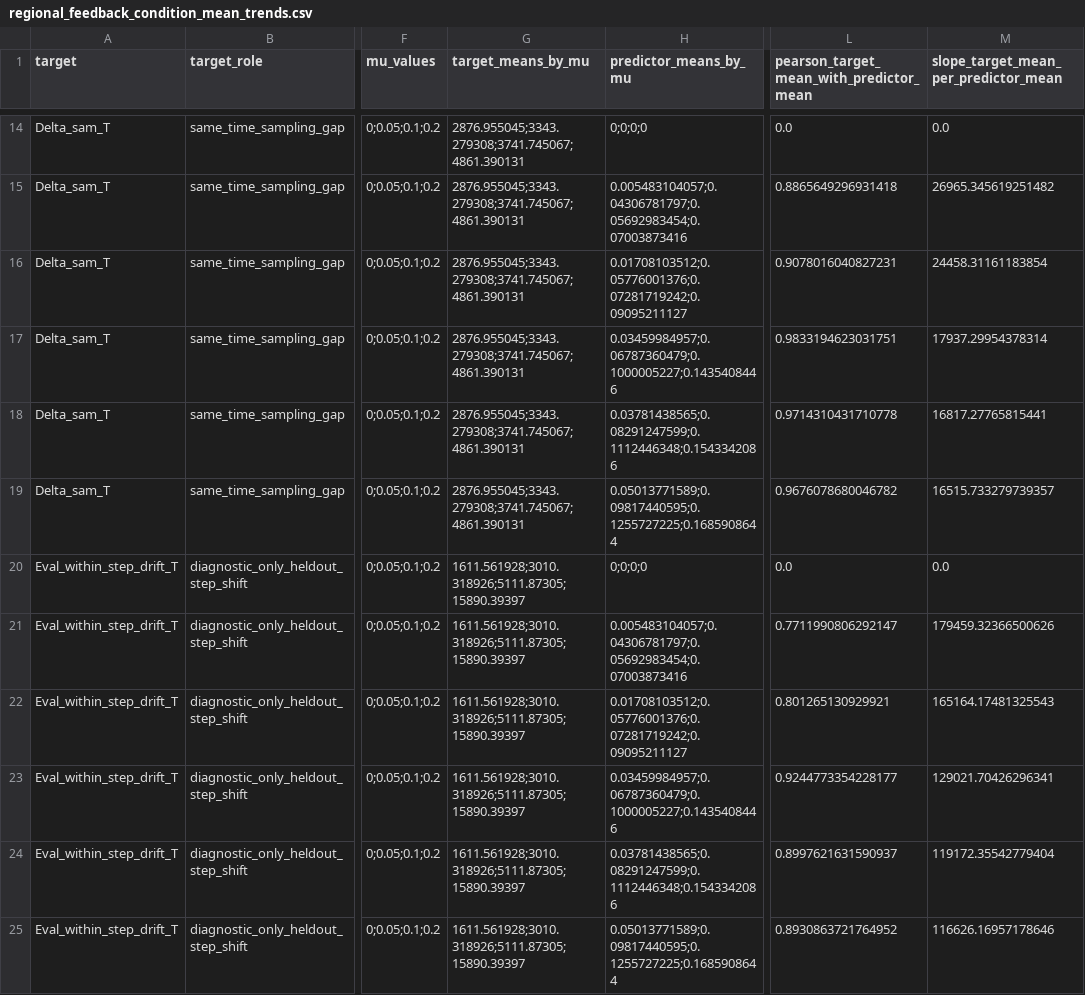
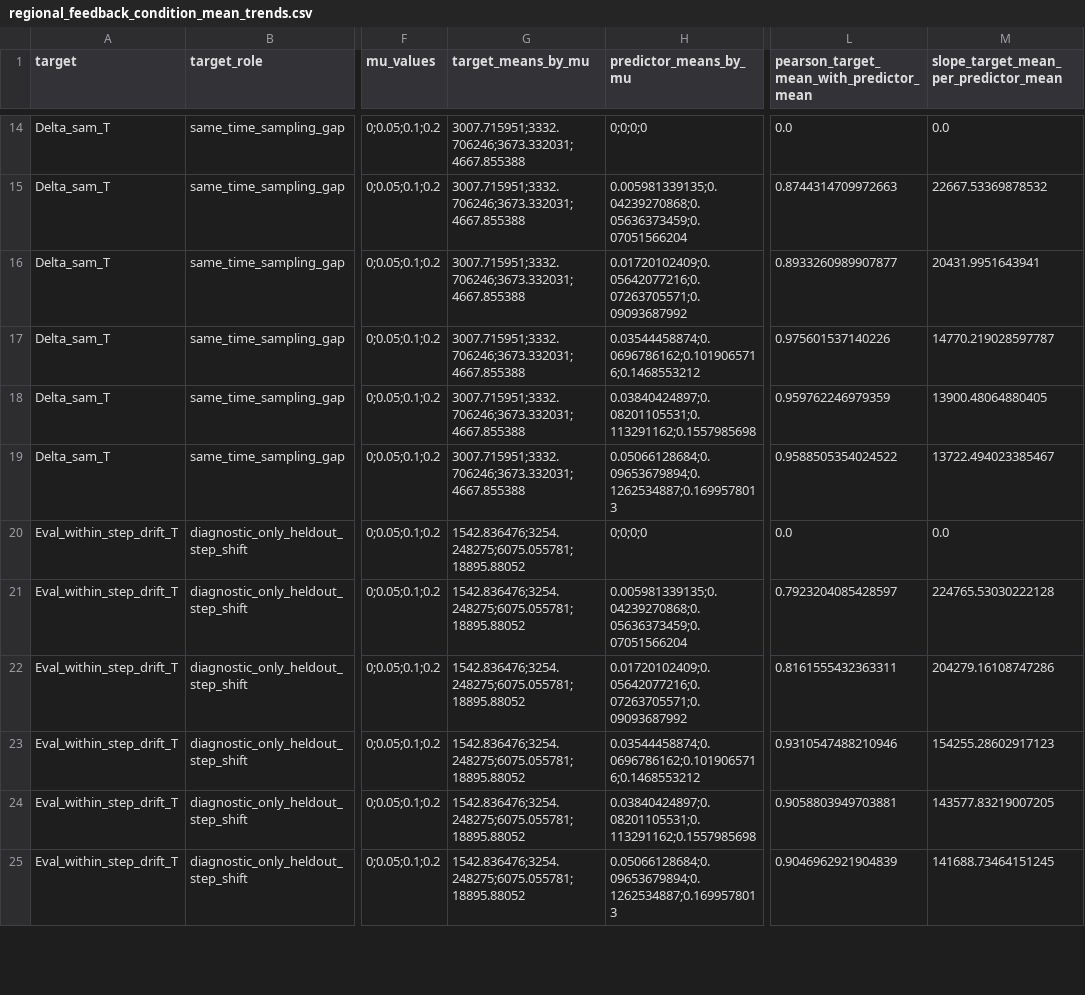
Before and after one commit to fiazaich/Learning-under-Drift, a CSV file: regional_feedback_exp/regional_feedback_outputs/regional_feedback_condition_mean_trends.csv, drawn as a sheet; only a part is shown, gaps mark what is left out; the diff covers the shown part only; the diff names each change by its address in the sheet, - before the commit and + after, or states it on an @@ line.

```diff
--- a/regional_feedback_exp/regional_feedback_outputs/regional_feedback_condition_mean_trends.csv
+++ b/regional_feedback_exp/regional_feedback_outputs/regional_feedback_condition_mean_trends.csv
-G14:G19 (target_means_by_mu): 2876.955045;3343.279308;3741.745067;4861.390131
+G14:G19 (target_means_by_mu): 3007.715951;3332.706246;3673.332031;4667.855388
-H15 (predictor_means_by_mu): 0.005483104057;0.04306781797;0.05692983454;0.07003873416
+H15 (predictor_means_by_mu): 0.005981339135;0.04239270868;0.05636373459;0.07051566204
-L15: 0.8865649296931418
+L15: 0.8744314709972663
-M15: 26965.345619251482
+M15: 22667.53369878532
-H16 (predictor_means_by_mu): 0.01708103512;0.05776001376;0.07281719242;0.09095211127
+H16 (predictor_means_by_mu): 0.01720102409;0.05642077216;0.07263705571;0.09093687992
-L16: 0.9078016040827231
+L16: 0.8933260989907877
-M16: 24458.31161183854
+M16: 20431.9951643941
-H17 (predictor_means_by_mu): 0.03459984957;0.06787360479;0.1000005227;0.1435408446
+H17 (predictor_means_by_mu): 0.03544458874;0.0696786162;0.1019065716;0.1468553212
-L17: 0.9833194623031751
+L17: 0.975601537140226
-M17: 17937.29954378314
+M17: 14770.219028597787
-H18 (predictor_means_by_mu): 0.03781438565;0.08291247599;0.1112446348;0.1543342086
+H18 (predictor_means_by_mu): 0.03840424897;0.08201105531;0.113291162;0.1557985698
-L18: 0.9714310431710778
+L18: 0.959762246979359
-M18: 16817.27765815441
+M18: 13900.48064880405
-H19 (predictor_means_by_mu): 0.05013771589;0.09817440595;0.1255727225;0.1685908644
+H19 (predictor_means_by_mu): 0.05066128684;0.09653679894;0.1262534887;0.1699578013
-L19: 0.9676078680046782
+L19: 0.9588505354024522
-M19: 16515.733279739357
+M19: 13722.494023385467
-G20:G25 (target_means_by_mu): 1611.561928;3010.318926;5111.87305;15890.39397
+G20:G25 (target_means_by_mu): 1542.836476;3254.248275;6075.055781;18895.88052
-H21 (predictor_means_by_mu): 0.005483104057;0.04306781797;0.05692983454;0.07003873416
+H21 (predictor_means_by_mu): 0.005981339135;0.04239270868;0.05636373459;0.07051566204
-L21: 0.7711990806292147
+L21: 0.7923204085428597
-M21: 179459.32366500626
+M21: 224765.53030222128
-H22 (predictor_means_by_mu): 0.01708103512;0.05776001376;0.07281719242;0.09095211127
+H22 (predictor_means_by_mu): 0.01720102409;0.05642077216;0.07263705571;0.09093687992
-L22: 0.801265130929921
+L22: 0.8161555432363311
-M22: 165164.17481325543
+M22: 204279.16108747286
-H23 (predictor_means_by_mu): 0.03459984957;0.06787360479;0.1000005227;0.1435408446
+H23 (predictor_means_by_mu): 0.03544458874;0.0696786162;0.1019065716;0.1468553212
-L23: 0.9244773354228177
+L23: 0.9310547488210946
-M23: 129021.70426296341
+M23: 154255.28602917123
-H24 (predictor_means_by_mu): 0.03781438565;0.08291247599;0.1112446348;0.1543342086
+H24 (predictor_means_by_mu): 0.03840424897;0.08201105531;0.113291162;0.1557985698
-L24: 0.8997621631590937
+L24: 0.9058803949703881
-M24: 119172.35542779404
+M24: 143577.83219007205
-H25 (predictor_means_by_mu): 0.05013771589;0.09817440595;0.1255727225;0.1685908644
+H25 (predictor_means_by_mu): 0.05066128684;0.09653679894;0.1262534887;0.1699578013
-L25: 0.8930863721764952
+L25: 0.9046962921904839
-M25: 116626.16957178646
+M25: 141688.73464151245
```
Also changed, not shown: 96 edited cells elsewhere in this file, regional_feedback_exp/regional_feedback_outputs/appendix_diagnostics/appendix_raw_rate_within_mu_seed_associations.csv, regional_feedback_exp/regional_feedback_outputs/regional_feedback_raw_rate_regressions.csv, 47 other files.
